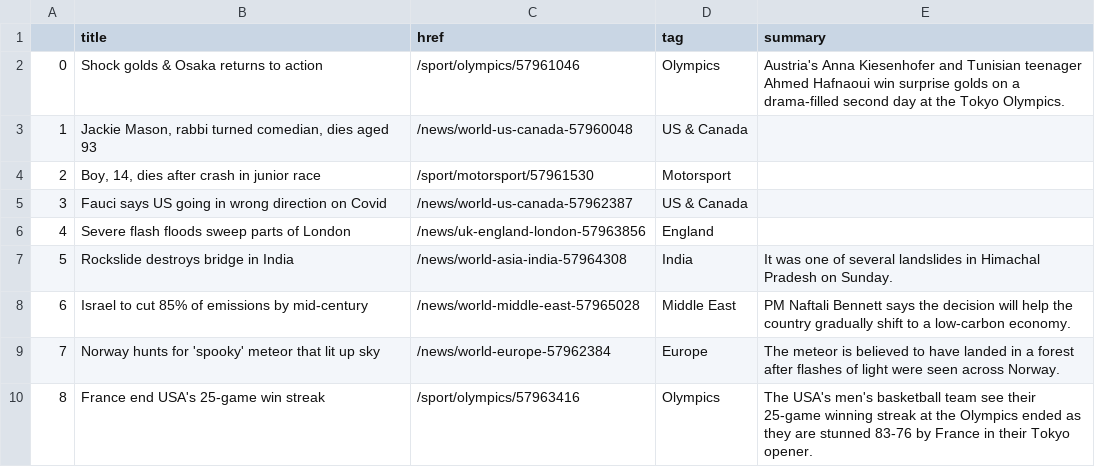
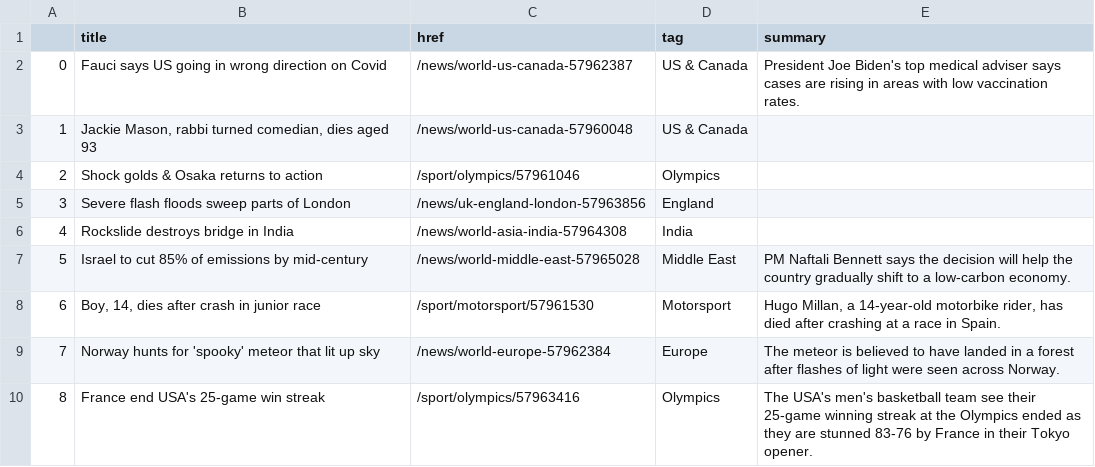
Before and after one commit to jbolster252/scraper.py, a CSV file: bbc-headlines.csv, drawn as a sheet; only a part is shown; removed rows and columns are numbered as before the commit, all else as after; the diff names each change by its address in the sheet, - before the commit and + after, or states it on an @@ line.

```diff
--- a/bbc-headlines.csv
+++ b/bbc-headlines.csv
-row 2: 0 | Shock golds & Osaka returns to action | /sport/olympics/57961046 | Olympics | Austria's Anna Kiesenhofer and Tunisian teenager Ahmed Hafnaoui win surprise golds on a drama-filled second day at the Tokyo Olympics.
+row 2: 0 | Fauci says US going in wrong direction on Covid | /news/world-us-canada-57962387 | US & Canada | President Joe Biden's top medical adviser says cases are rising in areas with low vaccination rates.
-row 4: 2 | Boy, 14, dies after crash in junior race | /sport/motorsport/57961530 | Motorsport
-row 5: 3 | Fauci says US going in wrong direction on Covid | /news/world-us-canada-57962387 | US & Canada
+row 4: 2 | Shock golds & Osaka returns to action | /sport/olympics/57961046 | Olympics
@@ column A renumbered between rows 5 and 7 @@
-E6 (summary): It was one of several landslides in Himachal Pradesh on Sunday.
+E6 (summary): (empty)
+row 8: 6 | Boy, 14, dies after crash in junior race | /sport/motorsport/57961530 | Motorsport | Hugo Millan, a 14-year-old motorbike rider, has died after crashing at a race in Spain.
```
